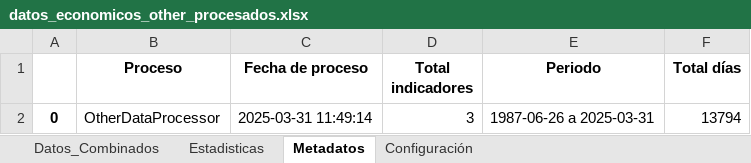
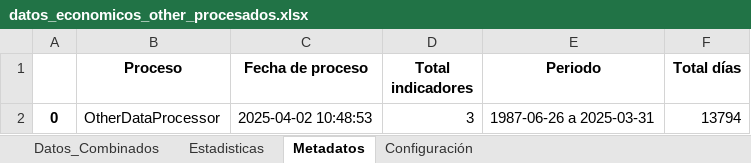
Before and after one commit to pspedro19/SP500_INDEX_Analisis, an Excel workbook: datos_economicos_other_procesados.xlsx, sheet Metadatos, drawn as a sheet; values as stored, in another font and other column widths than the file's, no borders; the diff names each change by its address in the sheet, - before the commit and + after, or states it on an @@ line.

```diff
--- a/datos_economicos_other_procesados.xlsx (sheet Metadatos)
+++ b/datos_economicos_other_procesados.xlsx (sheet Metadatos)
-C2 (Fecha de proceso): 2025-03-31 11:49:14
+C2 (Fecha de proceso): 2025-04-02 10:48:53
```
Also changed, not shown: datos_economicos_procesados_Fred.xlsx, datos_economicos_procesados_cp.xlsx, 18 other files.
